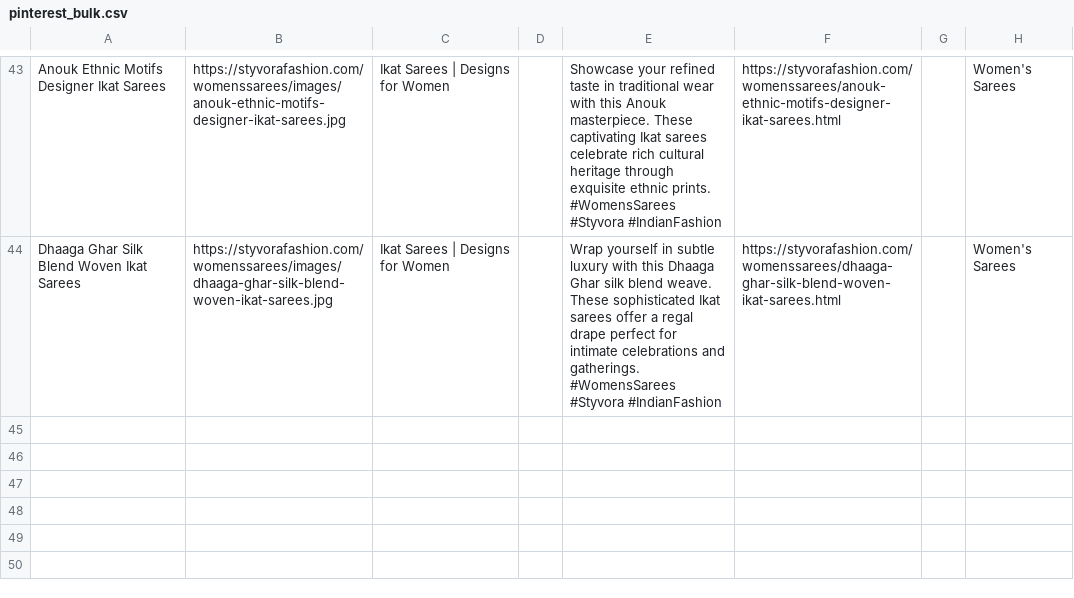
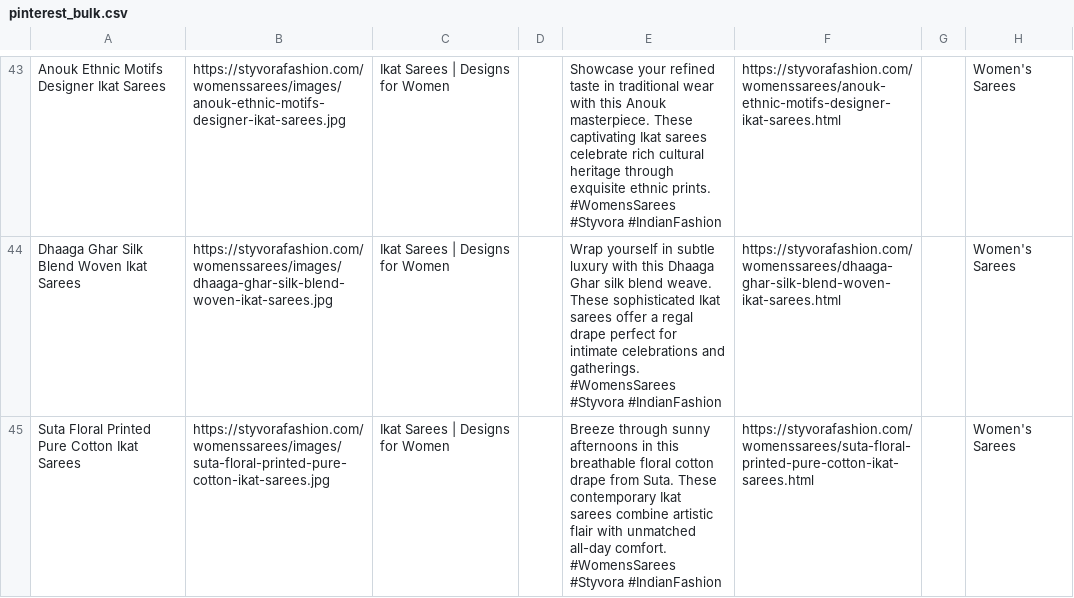
Before and after one commit to deepkoley156/styvorafashion-website, a CSV file: pinterest_bulk.csv, drawn as a sheet; only a part is shown, gaps mark what is left out; ↵ is a line break in a cell; the diff names each change by its address in the sheet, - before the commit and + after, or states it on an @@ line.

Commit message:
Append product to Pinterest Bulk CSV

```diff
--- a/pinterest_bulk.csv
+++ b/pinterest_bulk.csv
+row 45: Suta Floral Printed Pure Cotton Ikat Sarees | https://styvorafashion.com/womenssarees/images/suta-floral-printed-pure-cotton-ikat-sarees.jpg | Ikat Sarees | Designs for Women |  | Breeze through sunny afternoons in this breathable floral cotton drape from Suta. These contemporary Ikat sarees combine artistic flair with unmatched all-day comfort. ↵ #WomensSarees #Styvora #IndianFashion | https://styvorafashion.com/womenssarees/suta-floral-printed-pure-cotton-ikat-sarees.html |  | Women's Sarees
```
